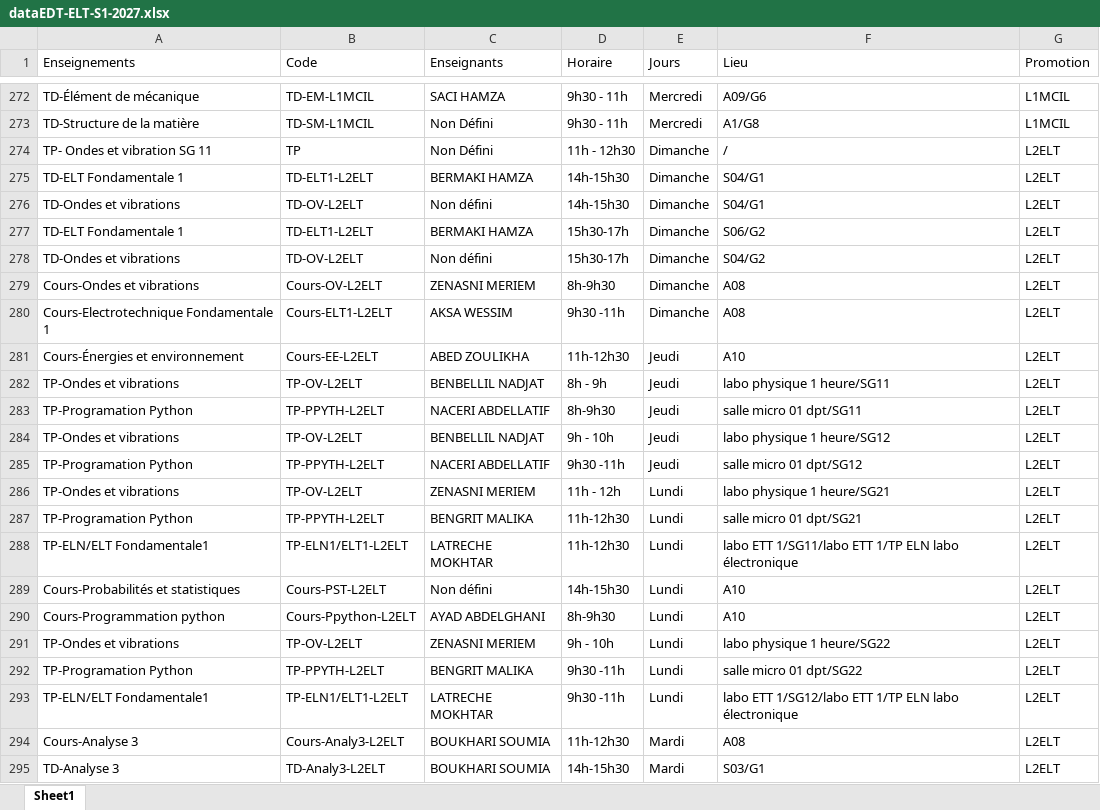
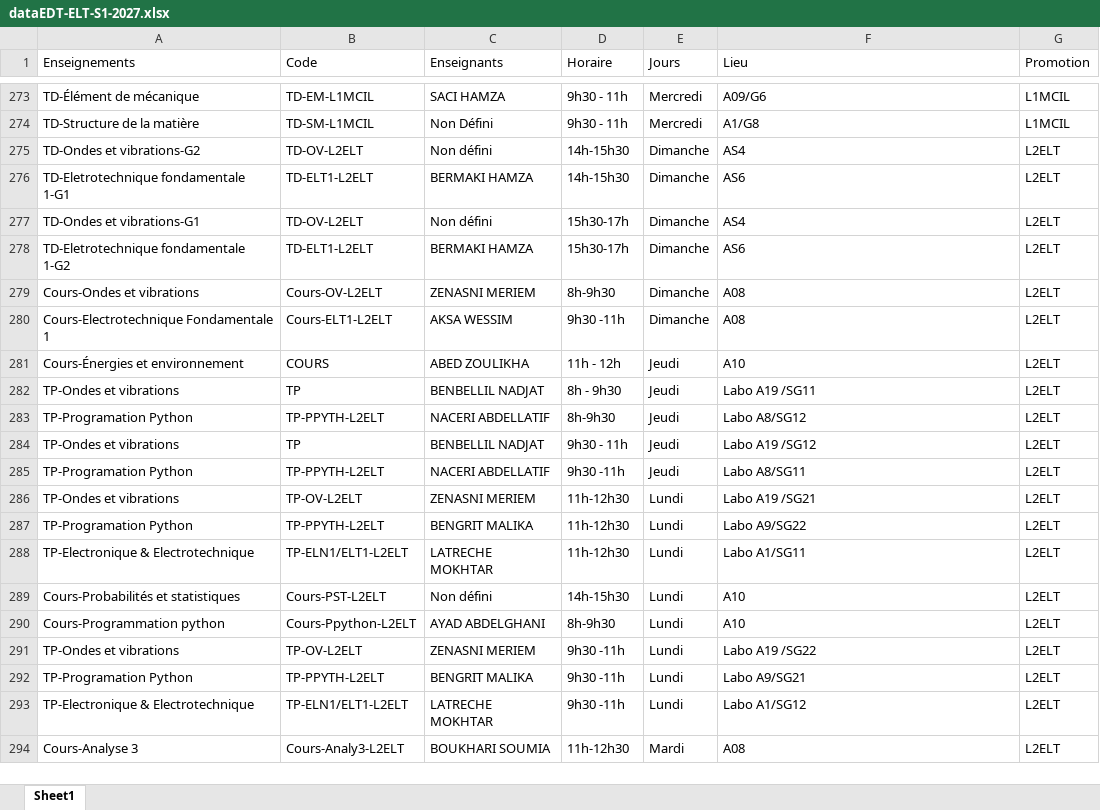
Before and after one commit to EDT-ELT-DEPARTMENT/Emplois-du-temps-2026-2027, an Excel workbook: dataEDT-ELT-S1-2027.xlsx, sheet Sheet1, drawn as a sheet; only a part is shown, gaps mark what is left out; values as stored, in another font and other column widths than the file's, no borders; removed rows and columns are numbered as before the commit, all else as after; the diff covers the shown part only; the diff names each change by its address in the sheet, - before the commit and + after, or states it on an @@ line.

Commit message:
Add files via upload

```diff
--- a/dataEDT-ELT-S1-2027.xlsx (sheet Sheet1)
+++ b/dataEDT-ELT-S1-2027.xlsx (sheet Sheet1)
-row 274: TP- Ondes et vibration SG 11 | TP | Non Défini | 11h - 12h30 | Dimanche | / | L2ELT
-row 275: TD-ELT Fondamentale 1 | TD-ELT1-L2ELT | BERMAKI HAMZA | 14h-15h30 | Dimanche | S04/G1 | L2ELT
-A275 (Enseignements): TD-Ondes et vibrations
+A275 (Enseignements): TD-Ondes et vibrations-G2
-F275 (Lieu): S04/G1
+F275 (Lieu): AS4
-A276 (Enseignements): TD-ELT Fondamentale 1
+A276 (Enseignements): TD-Eletrotechnique fondamentale 1-G1
-D276 (Horaire): 15h30-17h
+D276 (Horaire): 14h-15h30
-F276 (Lieu): S06/G2
+F276 (Lieu): AS6
-A277 (Enseignements): TD-Ondes et vibrations
+A277 (Enseignements): TD-Ondes et vibrations-G1
-F277 (Lieu): S04/G2
+F277 (Lieu): AS4
+row 278: TD-Eletrotechnique fondamentale 1-G2 | TD-ELT1-L2ELT | BERMAKI HAMZA | 15h30-17h | Dimanche | AS6 | L2ELT
-B281 (Code): Cours-EE-L2ELT
+B281 (Code): COURS
-D281 (Horaire): 11h-12h30
+D281 (Horaire): 11h - 12h
-B282 (Code): TP-OV-L2ELT
+B282 (Code): TP
-D282 (Horaire): 8h - 9h
+D282 (Horaire): 8h - 9h30
-F282 (Lieu): labo physique 1 heure/SG11
+F282 (Lieu): Labo A19 /SG11
-F283 (Lieu): salle micro 01 dpt/SG11
+F283 (Lieu): Labo A8/SG12
-B284 (Code): TP-OV-L2ELT
+B284 (Code): TP
-D284 (Horaire): 9h - 10h
+D284 (Horaire): 9h30 - 11h
-F284 (Lieu): labo physique 1 heure/SG12
+F284 (Lieu): Labo A19 /SG12
-F285 (Lieu): salle micro 01 dpt/SG12
+F285 (Lieu): Labo A8/SG11
-D286 (Horaire): 11h - 12h
+D286 (Horaire): 11h-12h30
-F286 (Lieu): labo physique 1 heure/SG21
+F286 (Lieu): Labo A19 /SG21
-F287 (Lieu): salle micro 01 dpt/SG21
+F287 (Lieu): Labo A9/SG22
-A288 (Enseignements): TP-ELN/ELT Fondamentale1
+A288 (Enseignements): TP-Electronique & Electrotechnique
-F288 (Lieu): labo ETT 1/SG11/labo ETT 1/TP ELN labo électronique
+F288 (Lieu): Labo A1/SG11
-D291 (Horaire): 9h - 10h
+D291 (Horaire): 9h30 -11h
-F291 (Lieu): labo physique 1 heure/SG22
+F291 (Lieu): Labo A19 /SG22
-F292 (Lieu): salle micro 01 dpt/SG22
+F292 (Lieu): Labo A9/SG21
-A293 (Enseignements): TP-ELN/ELT Fondamentale1
+A293 (Enseignements): TP-Electronique & Electrotechnique
-F293 (Lieu): labo ETT 1/SG12/labo ETT 1/TP ELN labo électronique
+F293 (Lieu): Labo A1/SG12
-row 295: TD-Analyse 3 | TD-Analy3-L2ELT | BOUKHARI SOUMIA | 14h-15h30 | Mardi | S03/G1 | L2ELT
```
Also changed, not shown: 5 added rows, 6 removed rows, 12 moved rows and 23 edited cells elsewhere in this sheet.
